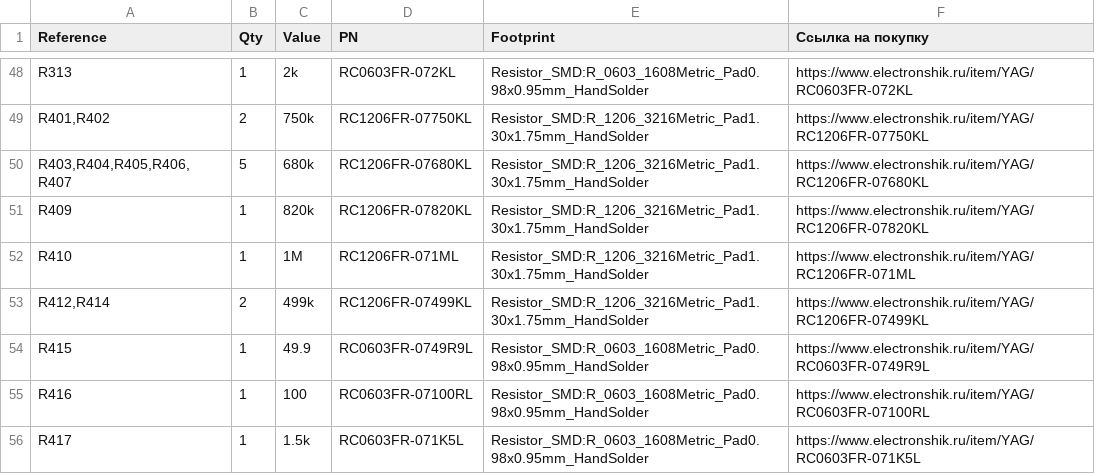
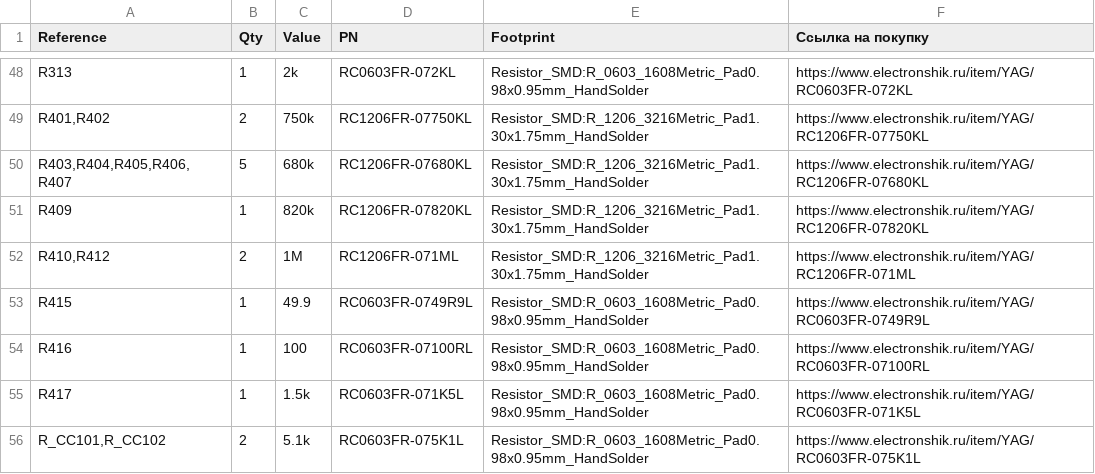
Before and after one commit to Motokichirou/gamma-spectrometer, a CSV file: pcb/gamma_spectrometer/gamma_spectrometer.csv, drawn as a sheet; only a part is shown, gaps mark what is left out; the shorter side is filled out with more unchanged rows.

```diff
--- a/pcb/gamma_spectrometer/gamma_spectrometer.csv
+++ b/pcb/gamma_spectrometer/gamma_spectrometer.csv
@@ -51,4 +51,3 @@
 "R409","1","820k","RC1206FR-07820KL","Resistor_SMD:R_1206_3216Metric_Pad1.30x1.75mm_HandSolder","https://www.electronshik.ru/item/YAG/RC1206FR-07820KL"
-"R410","1","1M","RC1206FR-071ML","Resistor_SMD:R_1206_3216Metric_Pad1.30x1.75mm_HandSolder","https://www.electronshik.ru/item/YAG/RC1206FR-071ML"
-"R412,R414","2","499k","RC1206FR-07499KL","Resistor_SMD:R_1206_3216Metric_Pad1.30x1.75mm_HandSolder","https://www.electronshik.ru/item/YAG/RC1206FR-07499KL"
+"R410,R412","2","1M","RC1206FR-071ML","Resistor_SMD:R_1206_3216Metric_Pad1.30x1.75mm_HandSolder","https://www.electronshik.ru/item/YAG/RC1206FR-071ML"
 "R415","1","49.9","RC0603FR-0749R9L","Resistor_SMD:R_0603_1608Metric_Pad0.98x0.95mm_HandSolder","https://www.electronshik.ru/item/YAG/RC0603FR-0749R9L"
```
Also changed, not shown: 1 other file.
